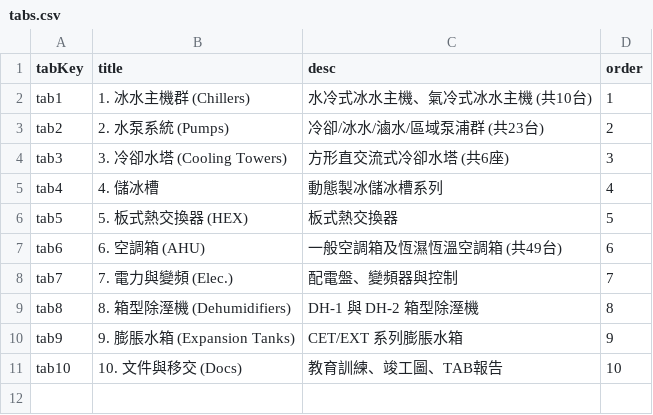
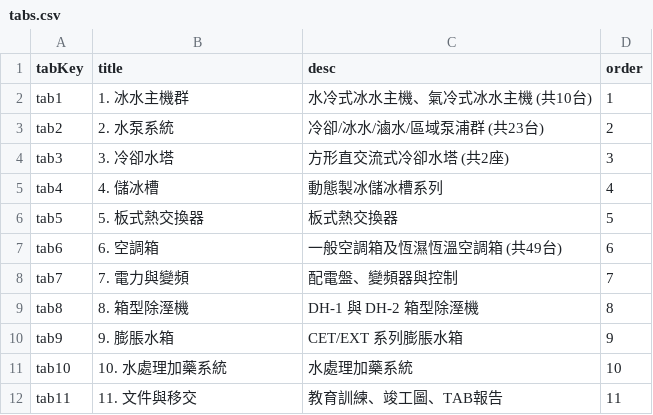
Before and after one commit to otakushimmps/nmns, a CSV file: data/tabs.csv, drawn as a sheet.

```diff
--- a/data/tabs.csv
+++ b/data/tabs.csv
@@ -1,11 +1,12 @@
 tabKey,title,desc,order
-tab1,1. 冰水主機群 (Chillers),水冷式冰水主機、氣冷式冰水主機 (共10台),1
-tab2,2. 水泵系統 (Pumps),冷卻/冰水/滷水/區域泵浦群 (共23台),2
-tab3,3. 冷卻水塔 (Cooling Towers),方形直交流式冷卻水塔 (共6座),3
+tab1,1. 冰水主機群,水冷式冰水主機、氣冷式冰水主機 (共10台),1
+tab2,2. 水泵系統,冷卻/冰水/滷水/區域泵浦群 (共23台),2
+tab3,3. 冷卻水塔,方形直交流式冷卻水塔 (共2座),3
 tab4,4. 儲冰槽,動態製冰儲冰槽系列,4
-tab5,5. 板式熱交換器 (HEX),板式熱交換器,5
-tab6,6. 空調箱 (AHU),一般空調箱及恆濕恆溫空調箱 (共49台),6
-tab7,7. 電力與變頻 (Elec.),配電盤、變頻器與控制,7
-tab8,8. 箱型除溼機 (Dehumidifiers),DH-1 與 DH-2 箱型除溼機,8
-tab9,9. 膨脹水箱 (Expansion Tanks),CET/EXT 系列膨脹水箱,9
-tab10,10. 文件與移交 (Docs),教育訓練、竣工圖、TAB報告,10
+tab5,5. 板式熱交換器,板式熱交換器,5
+tab6,6. 空調箱,一般空調箱及恆濕恆溫空調箱 (共49台),6
+tab7,7. 電力與變頻,配電盤、變頻器與控制,7
+tab8,8. 箱型除溼機,DH-1 與 DH-2 箱型除溼機,8
+tab9,9. 膨脹水箱,CET/EXT 系列膨脹水箱,9
+tab10,10. 水處理加藥系統,水處理加藥系統,10
+tab11,11. 文件與移交,教育訓練、竣工圖、TAB報告,11
```
Also changed, not shown: 2 other files.
